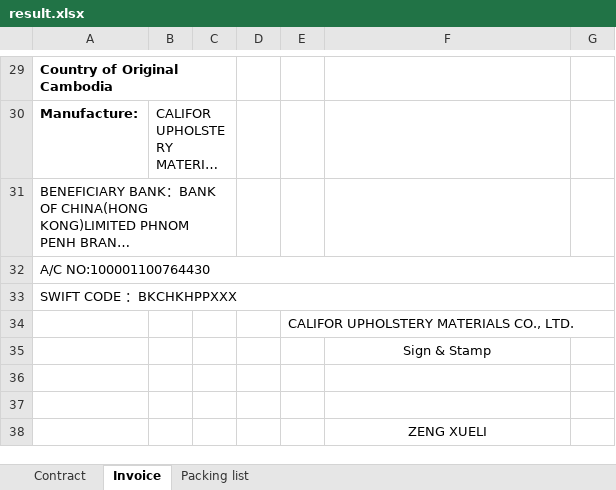
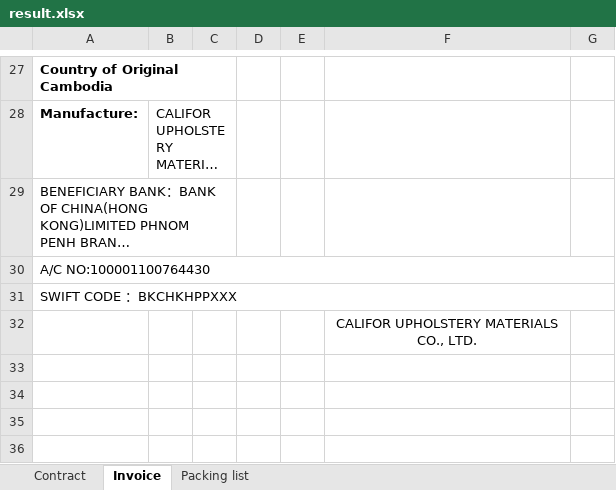
Before and after one commit to GiyoXD/refactor-code, an Excel workbook: result.xlsx, sheet Invoice, drawn as a sheet; only a part is shown, gaps mark what is left out; long unchanged cells end in …; values as stored, in another font and other column widths than the file's, no borders; conditional formats not drawn; removed rows and columns are numbered as before the commit, all else as after; the diff covers the shown part only; the diff names each change by its address in the sheet, - before the commit and + after, or states it on an @@ line.

```diff
--- a/result.xlsx (sheet Invoice)
+++ b/result.xlsx (sheet Invoice)
-row 34:  |  |  |  | CALIFOR UPHOLSTERY MATERIALS CO., LTD.
+row 32:  |  |  |  |  | CALIFOR UPHOLSTERY MATERIALS CO., LTD.
-F33 text colour: black
+F33 text colour: #FFFFFF
-F36 text colour: black
+F36 text colour: #FFFFFF
```
Also changed, not shown: 2 added rows, 4 removed rows, 18 edited cells, cell formats and merged cells elsewhere in this sheet, sheet Packing list, sheet Contract, charts or pictures, 11 other files.
